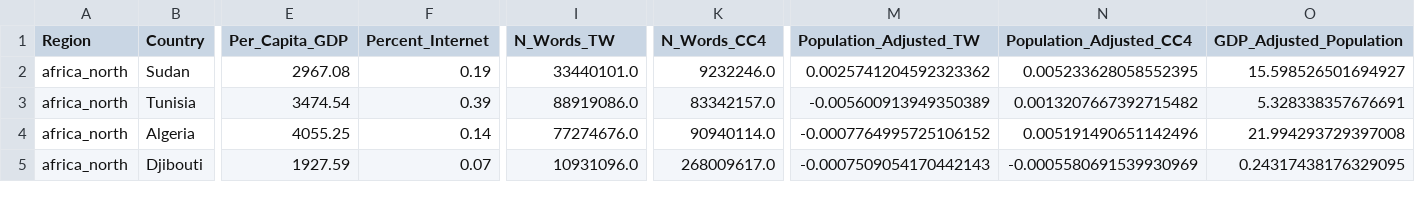
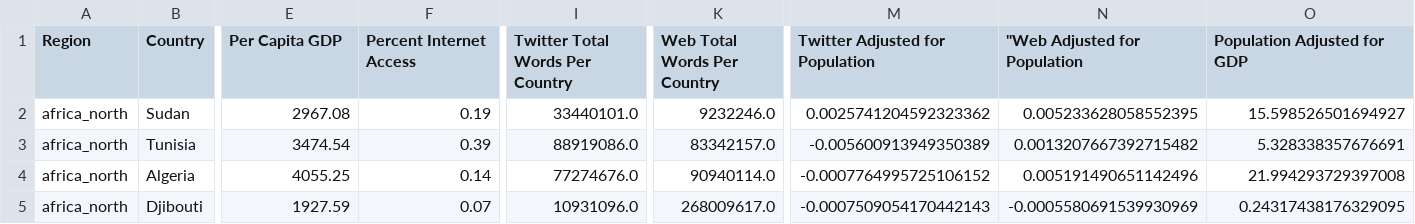
Before and after one commit to jonathandunn/earthLings, a CSV file: docs/data/map.countries.csv, drawn as a sheet; only a part is shown, gaps mark what is left out; the diff covers the shown part only; the diff names each change by its address in the sheet, - before the commit and + after, or states it on an @@ line.

Commit message:
Add files via upload

```diff
--- a/docs/data/map.countries.csv
+++ b/docs/data/map.countries.csv
-E1: Per_Capita_GDP
+E1: Per Capita GDP
-F1: Percent_Internet
+F1: Percent Internet Access
-I1: N_Words_TW
+I1: Twitter Total Words Per Country
-K1: N_Words_CC4
+K1: Web Total Words Per Country
-M1: Population_Adjusted_TW
+M1: Twitter Adjusted for Population
-N1: Population_Adjusted_CC4
+N1: "Web Adjusted for Population
-O1: GDP_Adjusted_Population
+O1: Population Adjusted for GDP
```
Also changed, not shown: 4 edited cells elsewhere in this file.
